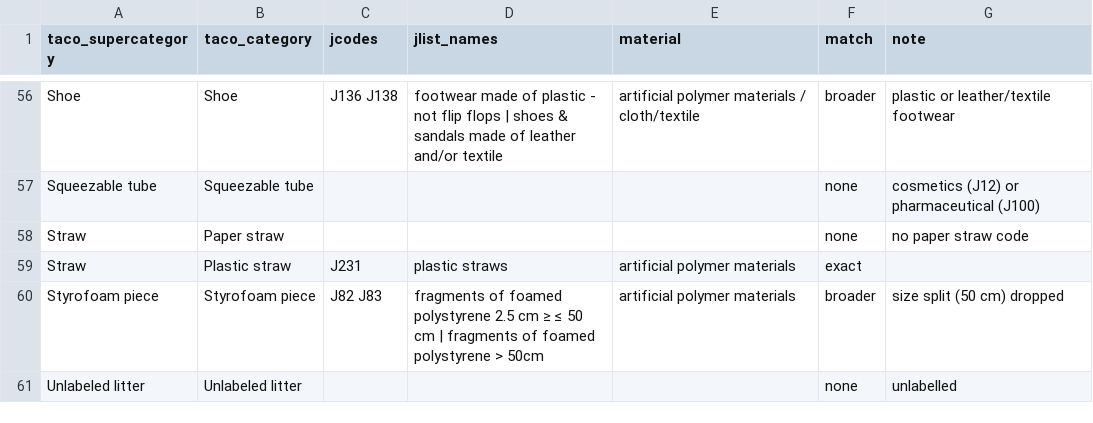
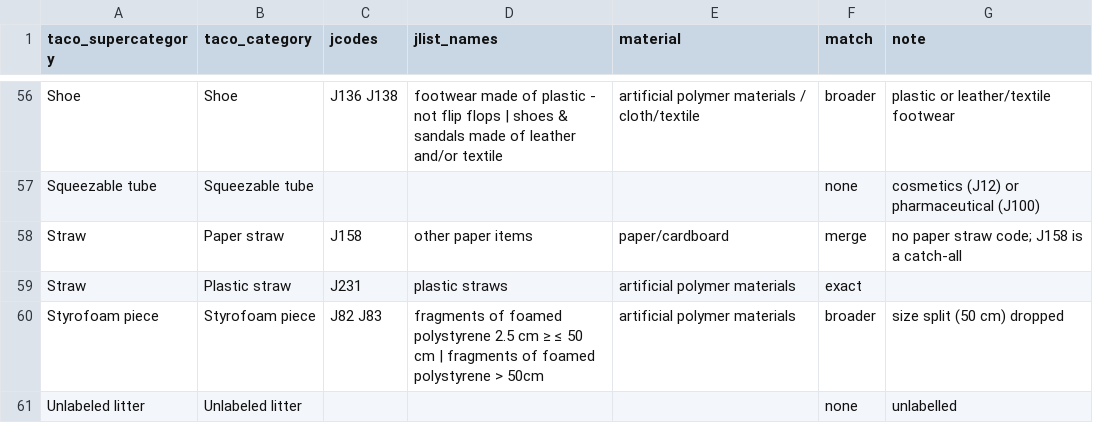
Before and after one commit to jujupiter/detrect, a CSV file: data/taco_jcodes.csv, drawn as a sheet; only a part is shown, gaps mark what is left out.

```diff
--- a/data/taco_jcodes.csv
+++ b/data/taco_jcodes.csv
@@ -57,3 +57,3 @@ Shoe,Shoe,J136 J138,footwear made of plastic - not flip flops | shoes & sandals
 Squeezable tube,Squeezable tube,,,,none,cosmetics (J12) or pharmaceutical (J100)
-Straw,Paper straw,,,,none,no paper straw code
+Straw,Paper straw,J158,other paper items,paper/cardboard,merge,no paper straw code; J158 is a catch-all
 Straw,Plastic straw,J231,plastic straws,artificial polymer materials,exact,
```
